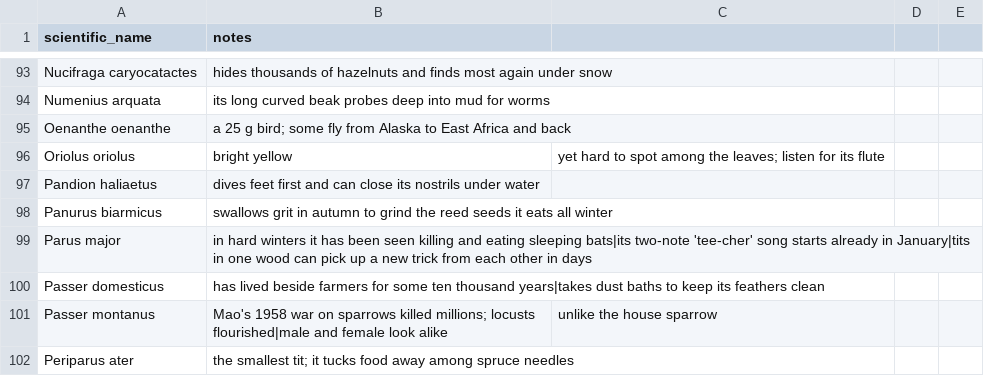
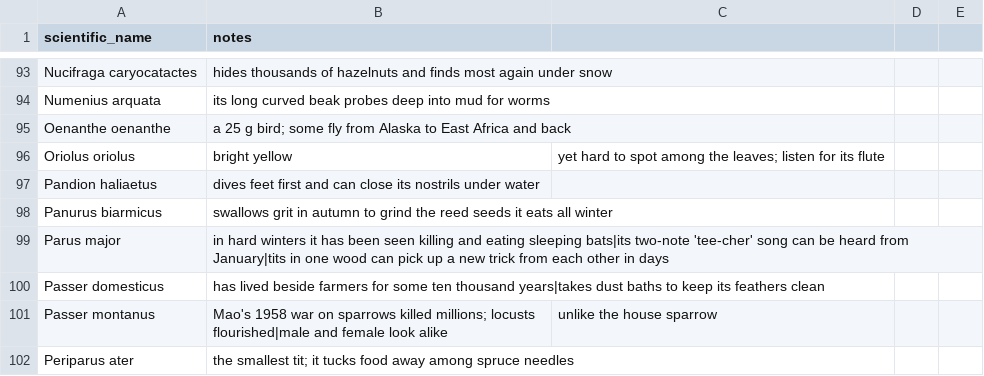
Before and after one commit to Filip-Pajalic/birdnet-go-frame, a CSV file: crates/bird-facts/data/notes_en.csv, drawn as a sheet; only a part is shown, gaps mark what is left out.

```diff
--- a/crates/bird-facts/data/notes_en.csv
+++ b/crates/bird-facts/data/notes_en.csv
@@ -98,3 +98,3 @@ Pandion haliaetus,dives feet first and can close its nostrils under water
 Panurus biarmicus,swallows grit in autumn to grind the reed seeds it eats all winter
-Parus major,in hard winters it has been seen killing and eating sleeping bats|its two-note 'tee-cher' song starts already in January|tits in one wood can pick up a new trick from each other in days
+Parus major,in hard winters it has been seen killing and eating sleeping bats|its two-note 'tee-cher' song can be heard from January|tits in one wood can pick up a new trick from each other in days
 Passer domesticus,has lived beside farmers for some ten thousand years|takes dust baths to keep its feathers clean
```
Also changed, not shown: 32 other files.
